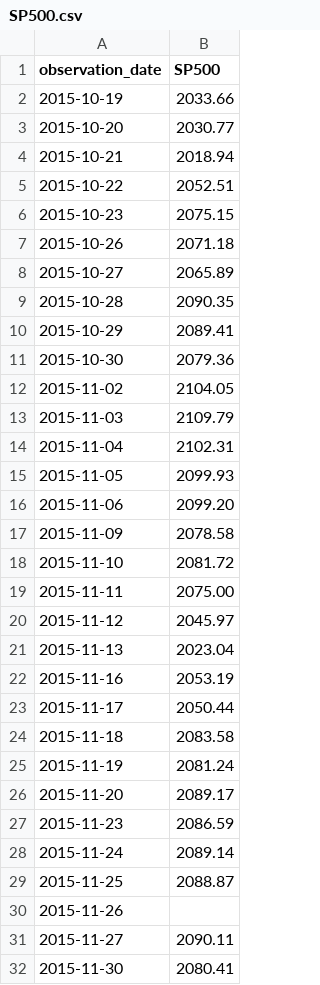
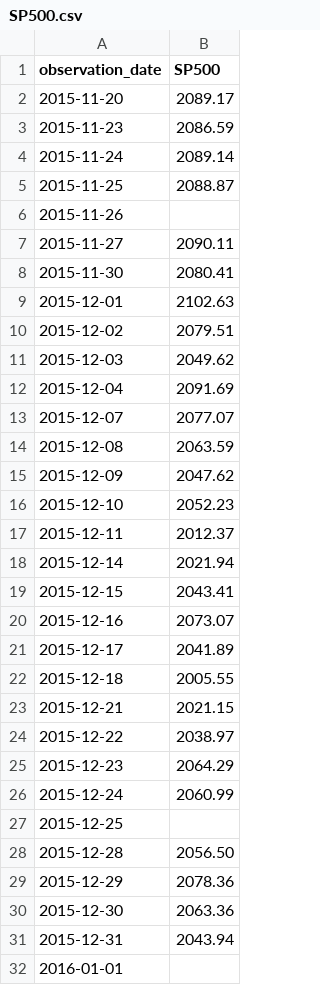
Before and after one commit to JohnBroberg/StockMarketSigma, a CSV file: SP500.csv, drawn as a sheet; only a part is shown; the shorter side is filled out with more unchanged rows; the diff covers the shown part only.

Commit message:
data refresh 11/20

```diff
--- a/SP500.csv
+++ b/SP500.csv
@@ -1,26 +1,2 @@
 observation_date,SP500
-2015-10-19,2033.66
-2015-10-20,2030.77
-2015-10-21,2018.94
-2015-10-22,2052.51
-2015-10-23,2075.15
-2015-10-26,2071.18
-2015-10-27,2065.89
-2015-10-28,2090.35
-2015-10-29,2089.41
-2015-10-30,2079.36
-2015-11-02,2104.05
-2015-11-03,2109.79
-2015-11-04,2102.31
-2015-11-05,2099.93
-2015-11-06,2099.20
-2015-11-09,2078.58
-2015-11-10,2081.72
-2015-11-11,2075.00
-2015-11-12,2045.97
-2015-11-13,2023.04
-2015-11-16,2053.19
-2015-11-17,2050.44
-2015-11-18,2083.58
-2015-11-19,2081.24
 2015-11-20,2089.17
```
Also changed, not shown: 23 added rows elsewhere in this file, 1 other file.
